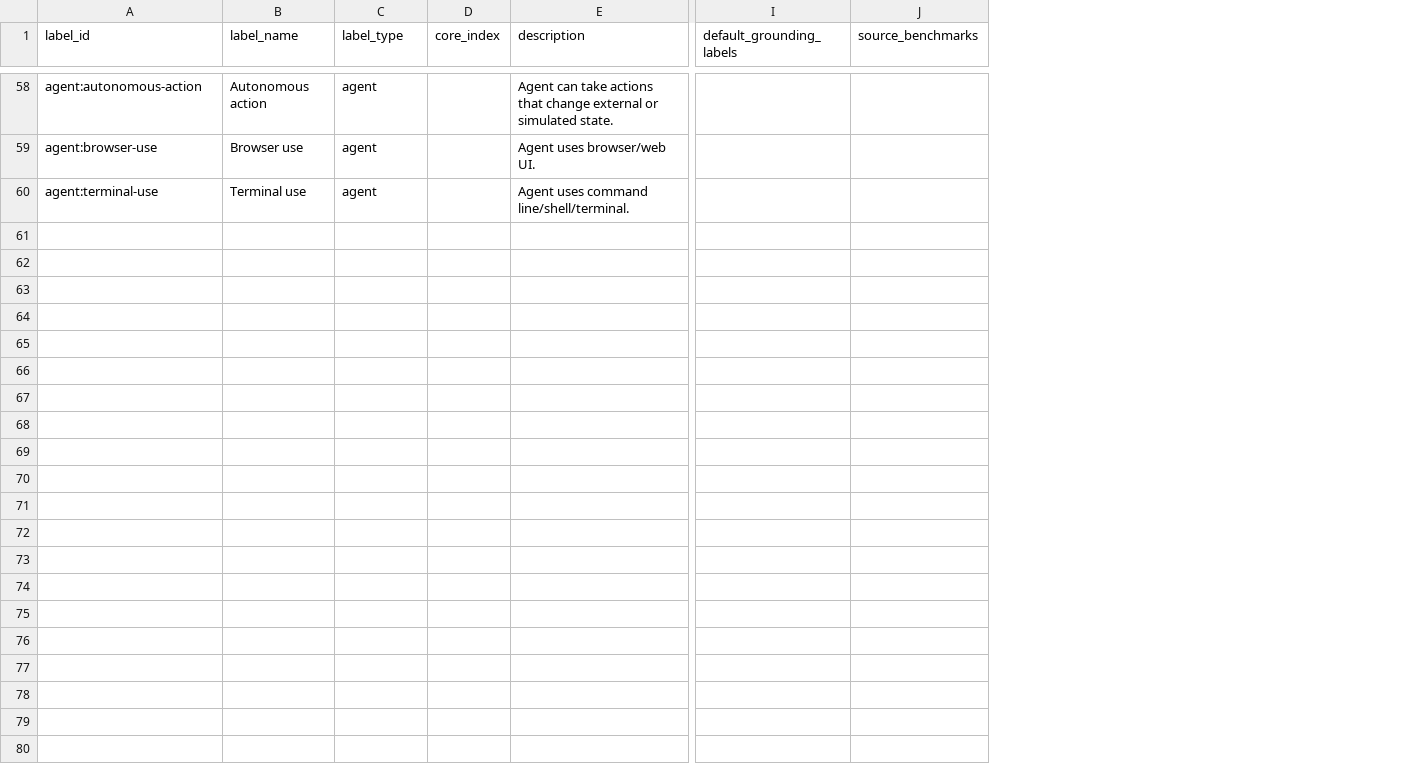
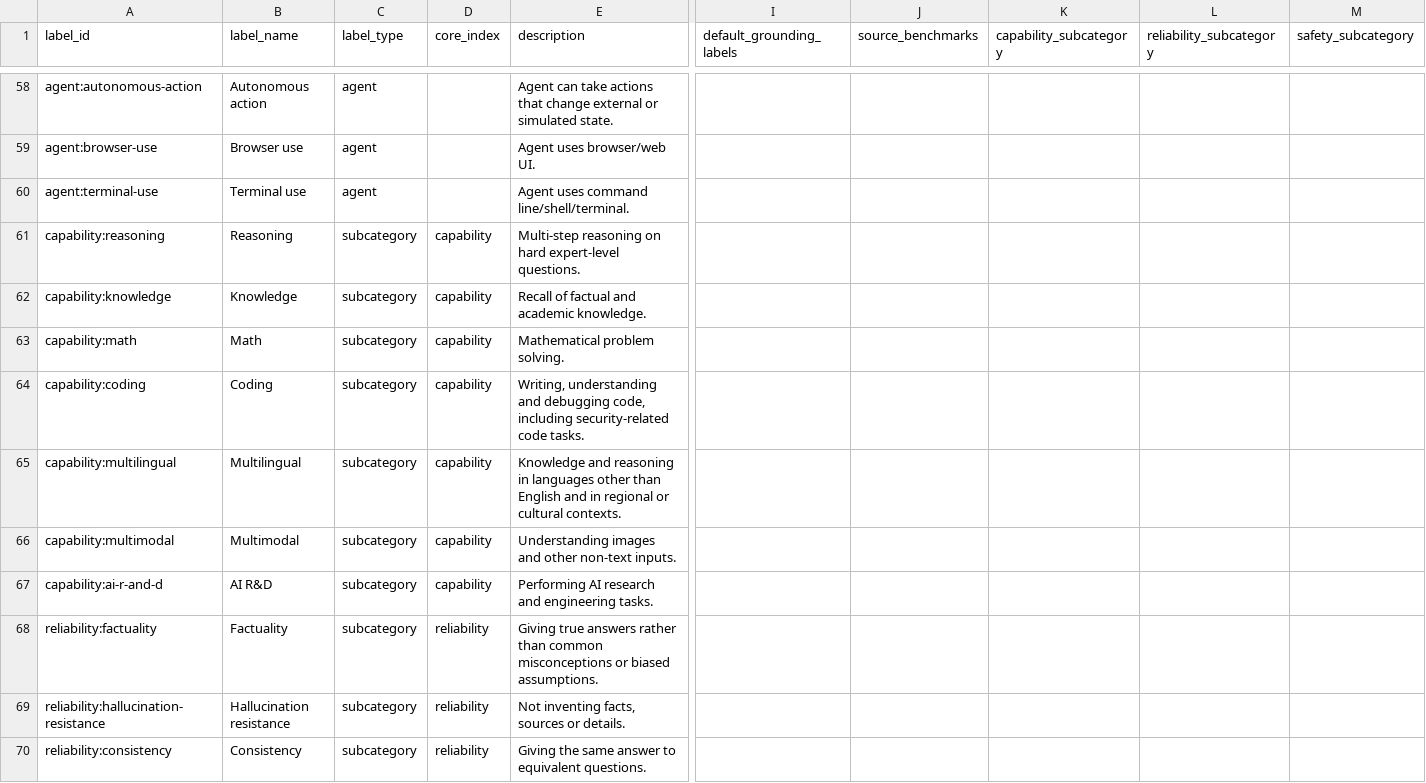
Before and after one commit to compl-ai/compl-ai, a CSV file: tools/label/taxonomy.csv, drawn as a sheet; only a part is shown, gaps mark what is left out; rows hold the shown columns only; the diff covers the shown part only; the diff names each change by its address in the sheet, - before the commit and + after, or states it on an @@ line.

```diff
--- a/tools/label/taxonomy.csv
+++ b/tools/label/taxonomy.csv
+column K (capability_subcategory), empty
+column L (reliability_subcategory), empty
+column M (safety_subcategory), empty
+row 61: capability:reasoning | Reasoning | subcategory | capability | Multi-step reasoning on hard expert-level questions.
+row 62: capability:knowledge | Knowledge | subcategory | capability | Recall of factual and academic knowledge.
+row 63: capability:math | Math | subcategory | capability | Mathematical problem solving.
+row 64: capability:coding | Coding | subcategory | capability | Writing, understanding and debugging code, including security-related code tasks.
+row 65: capability:multilingual | Multilingual | subcategory | capability | Knowledge and reasoning in languages other than English and in regional or cultural contexts.
+row 66: capability:multimodal | Multimodal | subcategory | capability | Understanding images and other non-text inputs.
+row 67: capability:ai-r-and-d | AI R&D | subcategory | capability | Performing AI research and engineering tasks.
+row 68: reliability:factuality | Factuality | subcategory | reliability | Giving true answers rather than common misconceptions or biased assumptions.
+row 69: reliability:hallucination-resistance | Hallucination resistance | subcategory | reliability | Not inventing facts, sources or details.
+row 70: reliability:consistency | Consistency | subcategory | reliability | Giving the same answer to equivalent questions.
```
Also changed, not shown: 9 added rows and 2 edited cells elsewhere in this file, 10 other files.
